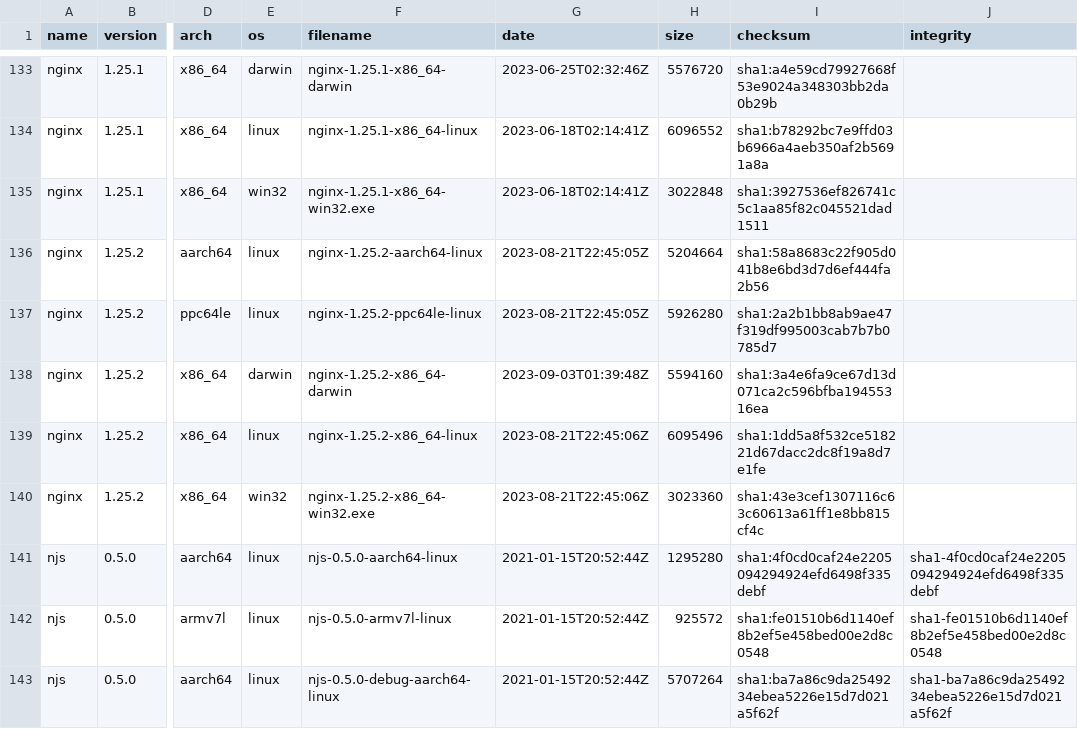
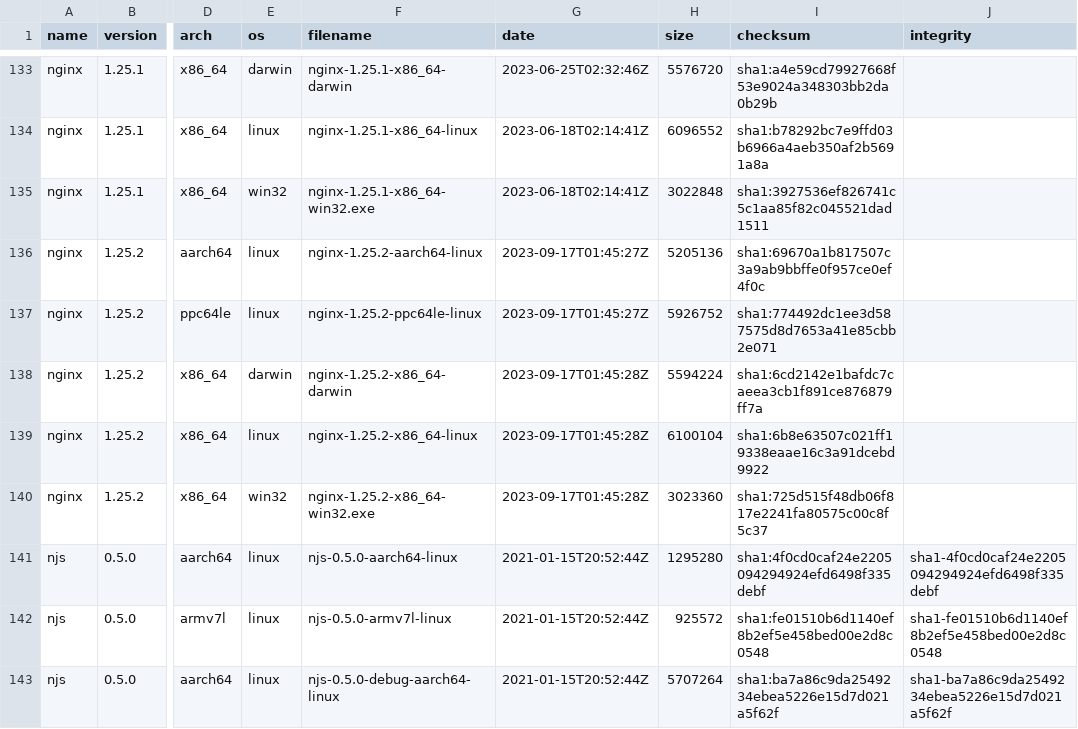
Before and after one commit to jirutka/nginx-binaries, a CSV file: index.csv, drawn as a sheet; only a part is shown, gaps mark what is left out; the diff covers the shown part only; the diff names each change by its address in the sheet, - before the commit and + after, or states it on an @@ line.

```diff
--- a/index.csv
+++ b/index.csv
-G136:G137 (date): 2023-08-21T22:45:05Z
+G136:G137 (date): 2023-09-17T01:45:27Z
-H136 (size): 5204664
+H136 (size): 5205136
-I136 (checksum): sha1:58a8683c22f905d041b8e6bd3d7d6ef444fa2b56
+I136 (checksum): sha1:69670a1b817507c3a9ab9bbffe0f957ce0ef4f0c
-H137 (size): 5926280
+H137 (size): 5926752
-I137 (checksum): sha1:2a2b1bb8ab9ae47f319df995003cab7b7b0785d7
+I137 (checksum): sha1:774492dc1ee3d587575d8d7653a41e85cbb2e071
-G138 (date): 2023-09-03T01:39:48Z
+G138 (date): 2023-09-17T01:45:28Z
-H138 (size): 5594160
+H138 (size): 5594224
-I138 (checksum): sha1:3a4e6fa9ce67d13d071ca2c596bfba19455316ea
+I138 (checksum): sha1:6cd2142e1bafdc7caeea3cb1f891ce876879ff7a
-G139:G140 (date): 2023-08-21T22:45:06Z
+G139:G140 (date): 2023-09-17T01:45:28Z
-H139 (size): 6095496
+H139 (size): 6100104
-I139 (checksum): sha1:1dd5a8f532ce518221d67dacc2dc8f19a8d7e1fe
+I139 (checksum): sha1:6b8e63507c021ff19338eaae16c3a91dcebd9922
-I140 (checksum): sha1:43e3cef1307116c63c60613a61ff1e8bb815cf4c
+I140 (checksum): sha1:725d515f48db06f817e2241fa80575c00c8f5c37
```
Also changed, not shown: 8 added rows and 17 edited cells elsewhere in this file, 59 other files.
